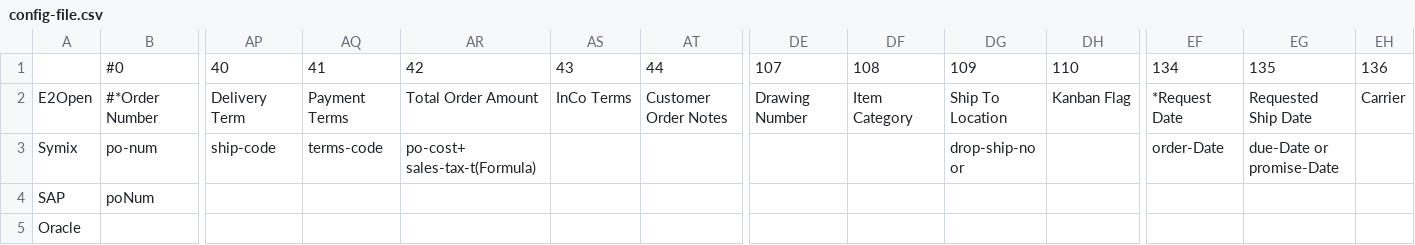
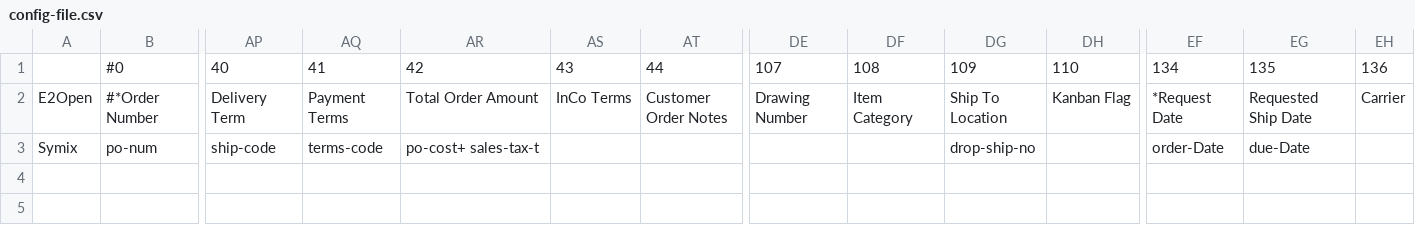
Before and after one commit to sunilsoni/e2open-poc, a CSV file: manage-po-core-service/src/main/resources/config-file.csv, drawn as a sheet; only a part is shown, gaps mark what is left out; rows hold the shown columns only; the diff names each change by its address in the sheet, - before the commit and + after, or states it on an @@ line.

```diff
--- a/manage-po-core-service/src/main/resources/config-file.csv
+++ b/manage-po-core-service/src/main/resources/config-file.csv
-AR3: po-cost+ sales-tax-t(Formula)
+AR3: po-cost+ sales-tax-t
-DG3: drop-ship-no or
+DG3: drop-ship-no
-EG3: due-Date or promise-Date
+EG3: due-Date
-row 4: SAP | poNum
-row 5: Oracle
```
Also changed, not shown: 56 other files.
